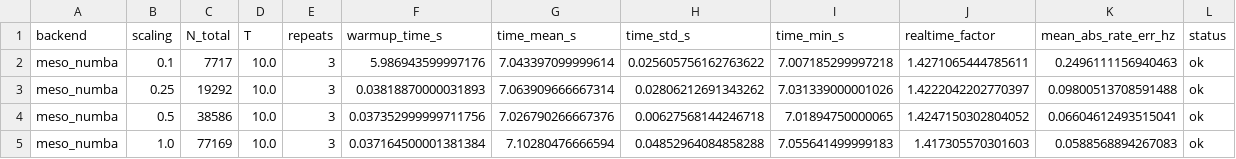
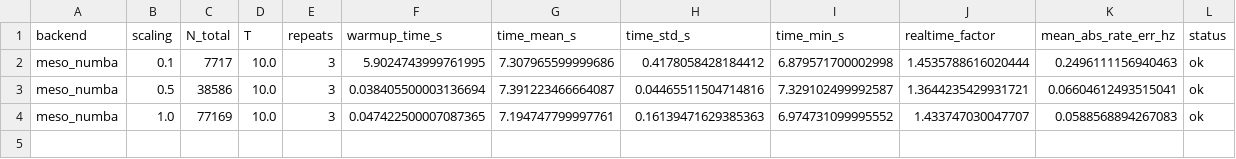
Before and after one commit to Katchii-t4t/mesopopdyn-benchmark, a CSV file: results/benchmark_latest.csv, drawn as a sheet.

```diff
--- a/results/benchmark_latest.csv
+++ b/results/benchmark_latest.csv
@@ -1,5 +1,4 @@
 backend,scaling,N_total,T,repeats,warmup_time_s,time_mean_s,time_std_s,time_min_s,realtime_factor,mean_abs_rate_err_hz,status
-meso_numba,0.1,7717,10.0,3,5.986943599997176,7.043397099999614,0.025605756162763622,7.007185299997218,1.4271065444785611,0.2496111156940463,ok
-meso_numba,0.25,19292,10.0,3,0.03818870000031893,7.063909666667314,0.02806212691343262,7.031339000001026,1.4222042202770397,0.09800513708591488,ok
-meso_numba,0.5,38586,10.0,3,0.037352999999711756,7.026790266667376,0.00627568144246718,7.01894750000065,1.4247150302804052,0.06604612493515041,ok
-meso_numba,1.0,77169,10.0,3,0.037164500001381384,7.10280476666594,0.04852964084858288,7.055641499999183,1.417305570301603,0.0588568894267083,ok
+meso_numba,0.1,7717,10.0,3,5.9024743999761995,7.307965599999686,0.4178058428184412,6.879571700002998,1.4535788616020444,0.2496111156940463,ok
+meso_numba,0.5,38586,10.0,3,0.038405500003136694,7.391223466664087,0.04465511504714816,7.329102499992587,1.3644235429931721,0.06604612493515041,ok
+meso_numba,1.0,77169,10.0,3,0.047422500007087365,7.194747799997761,0.16139471629385363,6.974731099995552,1.433747030047707,0.0588568894267083,ok
```
Also changed, not shown: 5 other files.
